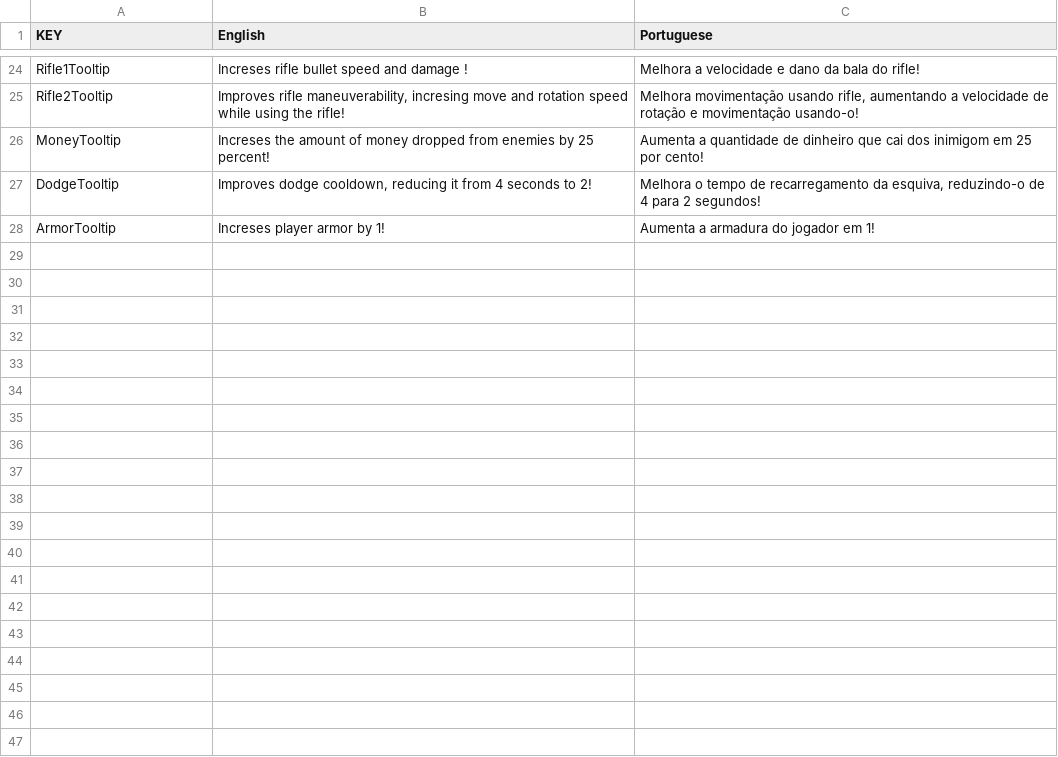
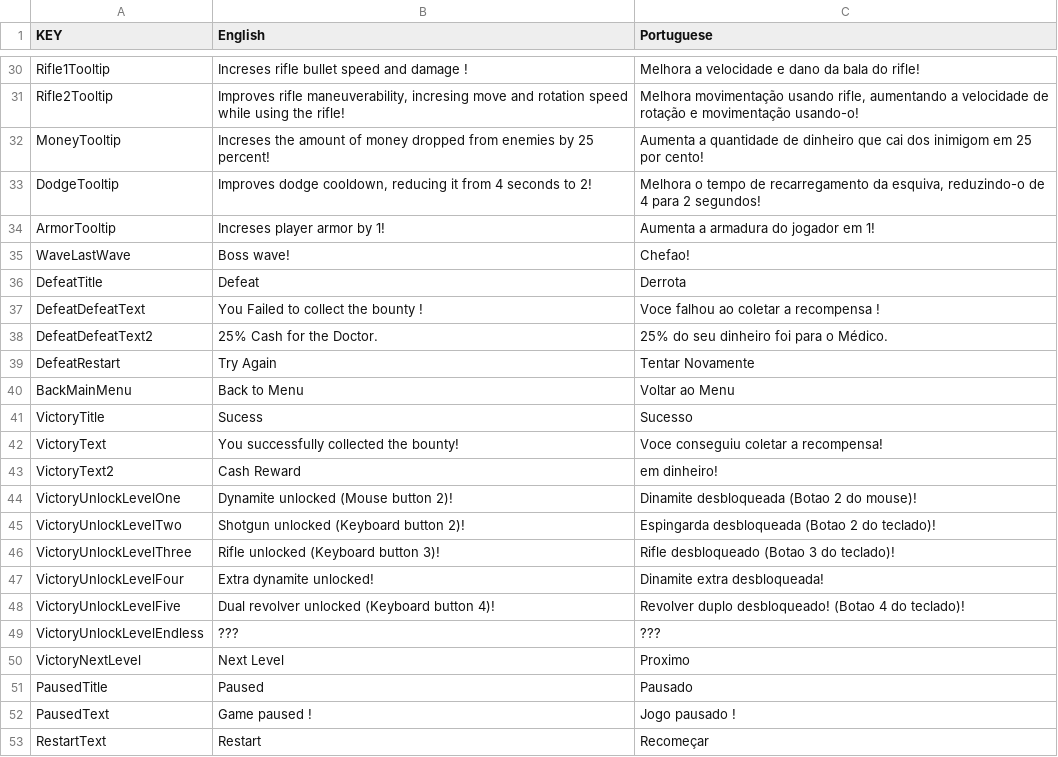
Before and after one commit to lvian/topdownshooter, a CSV file: Assets/Resources/Localization.csv, drawn as a sheet; only a part is shown, gaps mark what is left out; the diff covers the shown part only; the diff names each change by its address in the sheet, - before the commit and + after, or states it on an @@ line.

Commit message:
Translation of untranslated strings

```diff
--- a/Assets/Resources/Localization.csv
+++ b/Assets/Resources/Localization.csv
+row 35: WaveLastWave | Boss wave! | Chefao!
+row 36: DefeatTitle | Defeat | Derrota
+row 37: DefeatDefeatText | You Failed to collect the bounty ! | Voce falhou ao coletar a recompensa !
+row 38: DefeatDefeatText2 | 25% Cash for the Doctor. | 25% do seu dinheiro foi para o Médico.
+row 39: DefeatRestart | Try Again | Tentar Novamente
+row 40: BackMainMenu | Back to Menu | Voltar ao Menu
+row 41: VictoryTitle | Sucess | Sucesso
+row 42: VictoryText | You successfully collected the bounty! | Voce conseguiu coletar a recompensa!
+row 43: VictoryText2 | Cash Reward | em dinheiro!
+row 44: VictoryUnlockLevelOne | Dynamite unlocked (Mouse button 2)! | Dinamite desbloqueada (Botao 2 do mouse)!
+row 45: VictoryUnlockLevelTwo | Shotgun unlocked (Keyboard button 2)! | Espingarda desbloqueada (Botao 2 do teclado)!
+row 46: VictoryUnlockLevelThree | Rifle unlocked (Keyboard button 3)! | Rifle desbloqueado (Botao 3 do teclado)!
+row 47: VictoryUnlockLevelFour | Extra dynamite unlocked! | Dinamite extra desbloqueada!
+row 48: VictoryUnlockLevelFive | Dual revolver unlocked (Keyboard button 4)! | Revolver duplo desbloqueado! (Botao 4 do teclado)!
+row 49: VictoryUnlockLevelEndless | ??? | ???
+row 50: VictoryNextLevel | Next Level | Proximo
+row 51: PausedTitle | Paused | Pausado
+row 52: PausedText | Game paused ! | Jogo pausado !
+row 53: RestartText | Restart | Recomeçar
```
Also changed, not shown: 6 added rows elsewhere in this file, 16 other files.
